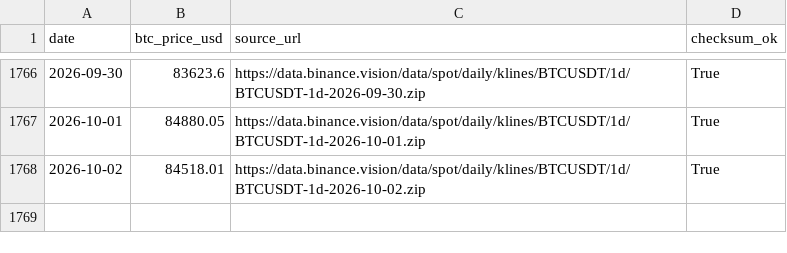
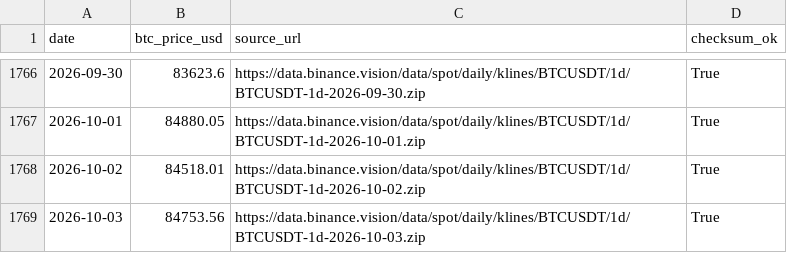
Before and after one commit to h12n0924/crypto-oi-dominance, a CSV file: outputs/oi-dominance/data/btc-price/btc-price-daily.csv, drawn as a sheet; only a part is shown, gaps mark what is left out; the diff names each change by its address in the sheet, - before the commit and + after, or states it on an @@ line.

```diff
--- a/outputs/oi-dominance/data/btc-price/btc-price-daily.csv
+++ b/outputs/oi-dominance/data/btc-price/btc-price-daily.csv
+row 1769: 2026-10-03 | 84753.56 | https://data.binance.vision/data/spot/daily/klines/BTCUSDT/1d/BTCUSDT-1d-2026-10-03.zip | True
```
Also changed, not shown: outputs/oi-dominance/data/dominance-2021plus.csv, outputs/oi-dominance/data/dominance-cleaned.csv, 7 other files.
